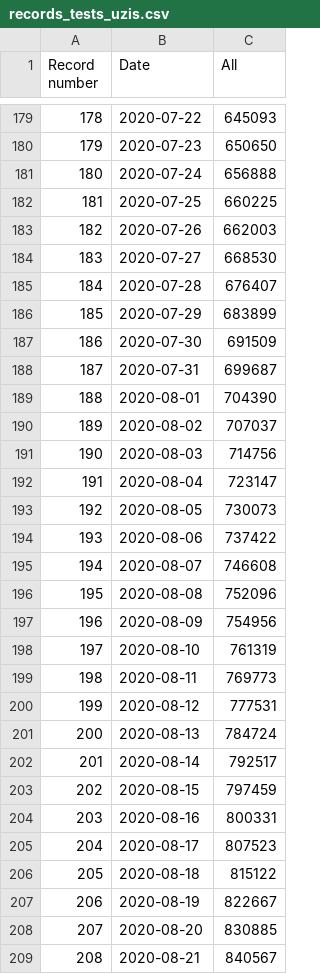
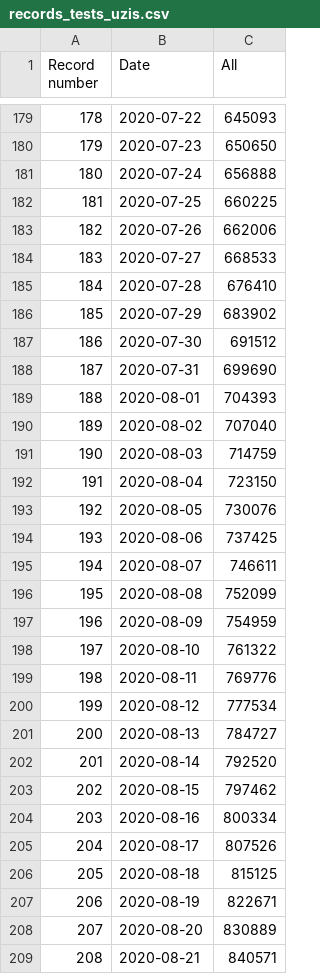
Before and after one commit to kukosek/czech-covid-db, a CSV file: uzis/records_tests_uzis.csv, drawn as a sheet; only a part is shown, gaps mark what is left out; the diff covers the shown part only.

```diff
--- a/uzis/records_tests_uzis.csv
+++ b/uzis/records_tests_uzis.csv
@@ -182,28 +182,28 @@ Record number,Date,All
 181,2020-07-25,660225
-182,2020-07-26,662003
-183,2020-07-27,668530
-184,2020-07-28,676407
-185,2020-07-29,683899
-186,2020-07-30,691509
-187,2020-07-31,699687
-188,2020-08-01,704390
-189,2020-08-02,707037
-190,2020-08-03,714756
-191,2020-08-04,723147
-192,2020-08-05,730073
-193,2020-08-06,737422
-194,2020-08-07,746608
-195,2020-08-08,752096
-196,2020-08-09,754956
-197,2020-08-10,761319
-198,2020-08-11,769773
-199,2020-08-12,777531
-200,2020-08-13,784724
-201,2020-08-14,792517
-202,2020-08-15,797459
-203,2020-08-16,800331
-204,2020-08-17,807523
-205,2020-08-18,815122
-206,2020-08-19,822667
-207,2020-08-20,830885
-208,2020-08-21,840567
+182,2020-07-26,662006
+183,2020-07-27,668533
+184,2020-07-28,676410
+185,2020-07-29,683902
+186,2020-07-30,691512
+187,2020-07-31,699690
+188,2020-08-01,704393
+189,2020-08-02,707040
+190,2020-08-03,714759
+191,2020-08-04,723150
+192,2020-08-05,730076
+193,2020-08-06,737425
+194,2020-08-07,746611
+195,2020-08-08,752099
+196,2020-08-09,754959
+197,2020-08-10,761322
+198,2020-08-11,769776
+199,2020-08-12,777534
+200,2020-08-13,784727
+201,2020-08-14,792520
+202,2020-08-15,797462
+203,2020-08-16,800334
+204,2020-08-17,807526
+205,2020-08-18,815125
+206,2020-08-19,822671
+207,2020-08-20,830889
+208,2020-08-21,840571
```
Also changed, not shown: 1 added row and 30 edited cells elsewhere in this file, uzis/records_recovered_uzis.csv, 1 other file.
